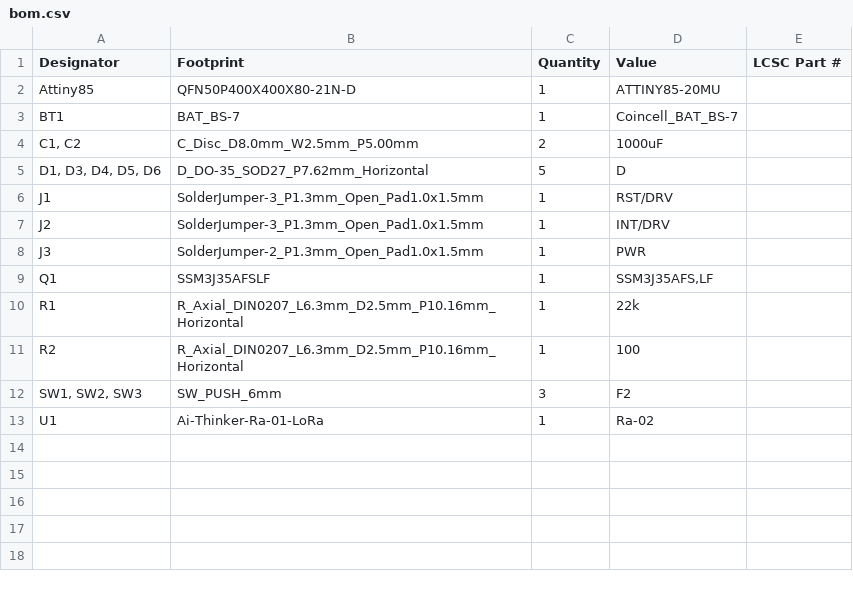
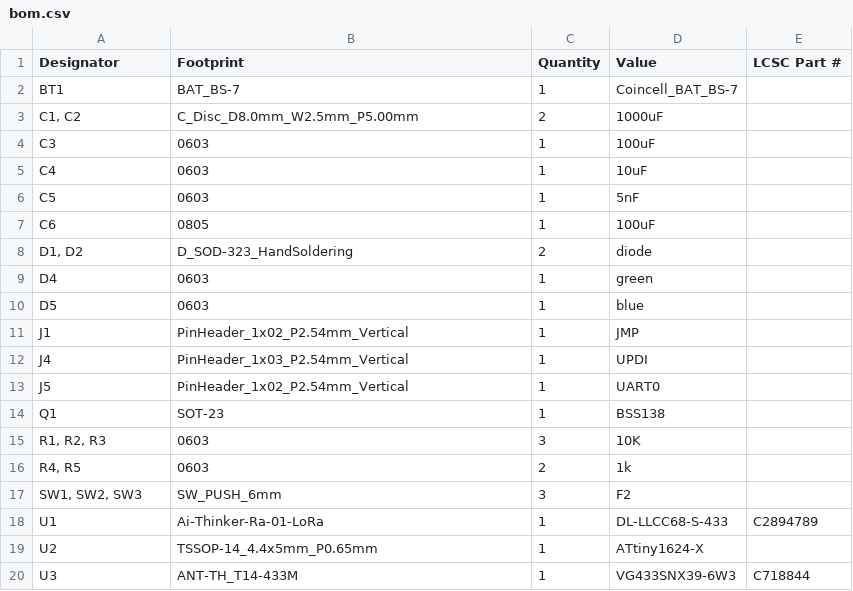
Before and after one commit to Strat00s/attiny1624_lora_remote, a CSV file: pcb/production/bom.csv, drawn as a sheet.

```diff
--- a/pcb/production/bom.csv
+++ b/pcb/production/bom.csv
@@ -1,13 +1,20 @@
 Designator,Footprint,Quantity,Value,LCSC Part #
-Attiny85,QFN50P400X400X80-21N-D,1,ATTINY85-20MU,
 BT1,BAT_BS-7,1,Coincell_BAT_BS-7,
 "C1, C2",C_Disc_D8.0mm_W2.5mm_P5.00mm,2,1000uF,
-"D1, D3, D4, D5, D6",D_DO-35_SOD27_P7.62mm_Horizontal,5,D,
-J1,SolderJumper-3_P1.3mm_Open_Pad1.0x1.5mm,1,RST/DRV,
-J2,SolderJumper-3_P1.3mm_Open_Pad1.0x1.5mm,1,INT/DRV,
-J3,SolderJumper-2_P1.3mm_Open_Pad1.0x1.5mm,1,PWR,
-Q1,SSM3J35AFSLF,1,"SSM3J35AFS,LF",
-R1,R_Axial_DIN0207_L6.3mm_D2.5mm_P10.16mm_Horizontal,1,22k,
-R2,R_Axial_DIN0207_L6.3mm_D2.5mm_P10.16mm_Horizontal,1,100,
+C3,0603,1,100uF,
+C4,0603,1,10uF,
+C5,0603,1,5nF,
+C6,0805,1,100uF,
+"D1, D2",D_SOD-323_HandSoldering,2,diode,
+D4,0603,1,green,
+D5,0603,1,blue,
+J1,PinHeader_1x02_P2.54mm_Vertical,1,JMP,
+J4,PinHeader_1x03_P2.54mm_Vertical,1,UPDI,
+J5,PinHeader_1x02_P2.54mm_Vertical,1,UART0,
+Q1,SOT-23,1,BSS138,
+"R1, R2, R3",0603,3,10K,
+"R4, R5",0603,2,1k,
 "SW1, SW2, SW3",SW_PUSH_6mm,3,F2,
-U1,Ai-Thinker-Ra-01-LoRa,1,Ra-02,
+U1,Ai-Thinker-Ra-01-LoRa,1,DL-LLCC68-S-433,C2894789
+U2,TSSOP-14_4.4x5mm_P0.65mm,1,ATtiny1624-X,
+U3,ANT-TH_T14-433M,1,VG433SNX39-6W3,C718844
```
Also changed, not shown: pcb/production/positions.csv, 17 other files.
